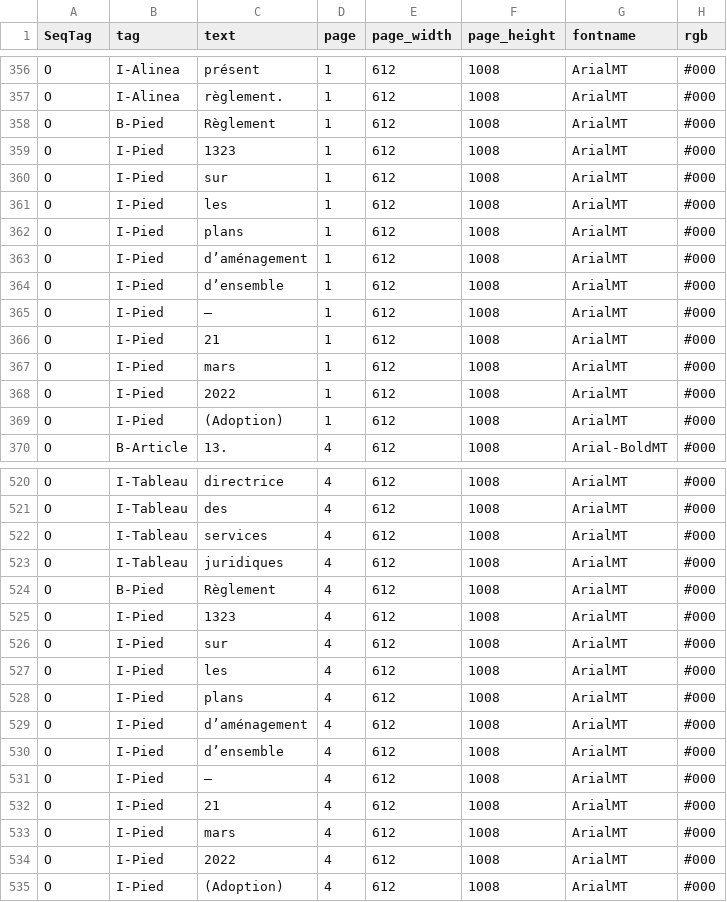
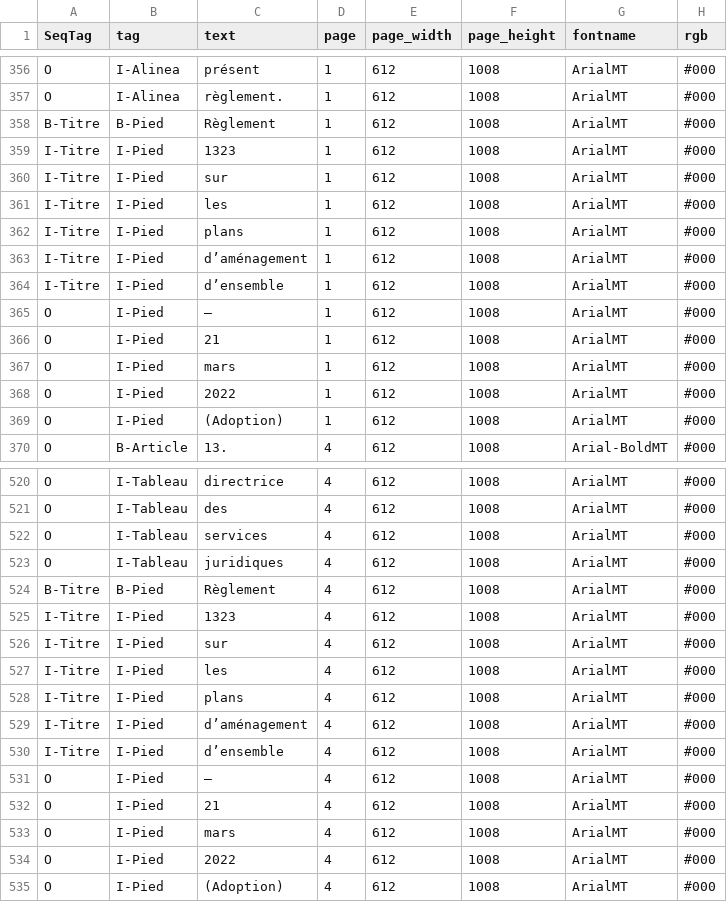
Before and after one commit to dhdaines/alexis, a CSV file: data/test-title/2022-03-21-Reglement-PAE-Adopte.csv, drawn as a sheet; only a part is shown, gaps mark what is left out; the diff covers the shown part only; the diff names each change by its address in the sheet, - before the commit and + after, or states it on an @@ line.

```diff
--- a/data/test-title/2022-03-21-Reglement-PAE-Adopte.csv
+++ b/data/test-title/2022-03-21-Reglement-PAE-Adopte.csv
-A358 (SeqTag): O
+A358 (SeqTag): B-Titre
-A359:A364 (SeqTag): O
+A359:A364 (SeqTag): I-Titre
-A524 (SeqTag): O
+A524 (SeqTag): B-Titre
-A525:A530 (SeqTag): O
+A525:A530 (SeqTag): I-Titre
```
Also changed, not shown: 16 edited cells elsewhere in this file, data/test-title/RGL-1311-Identification-Oxford-Cambridge-adoption.csv.
